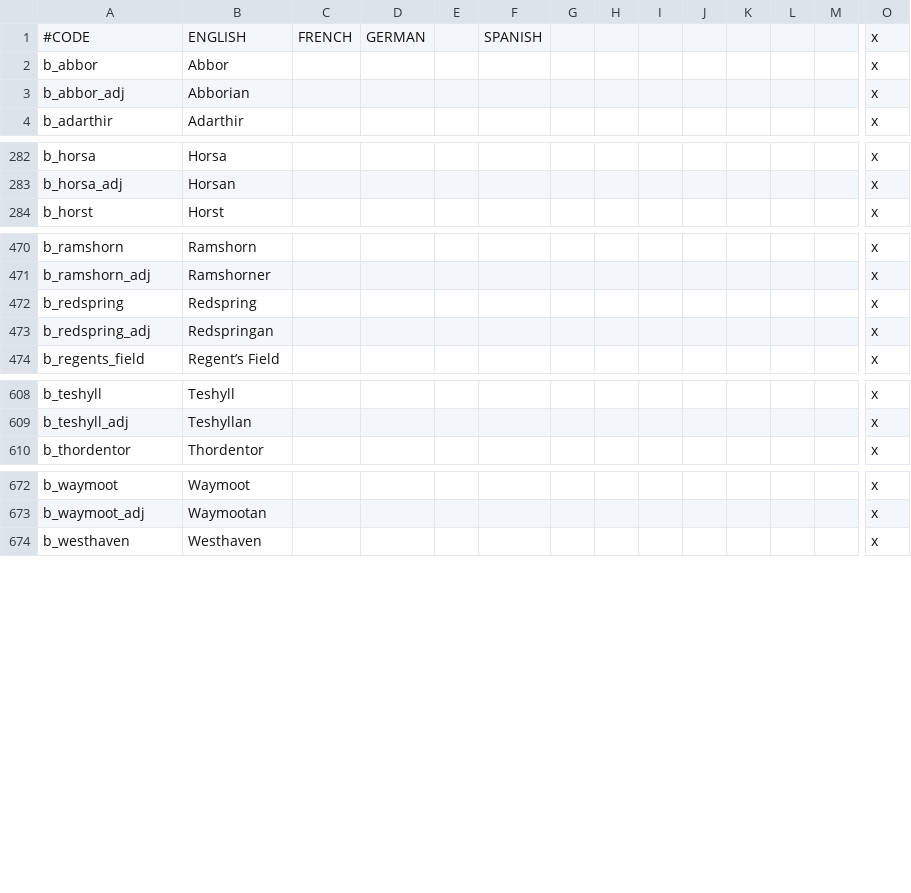
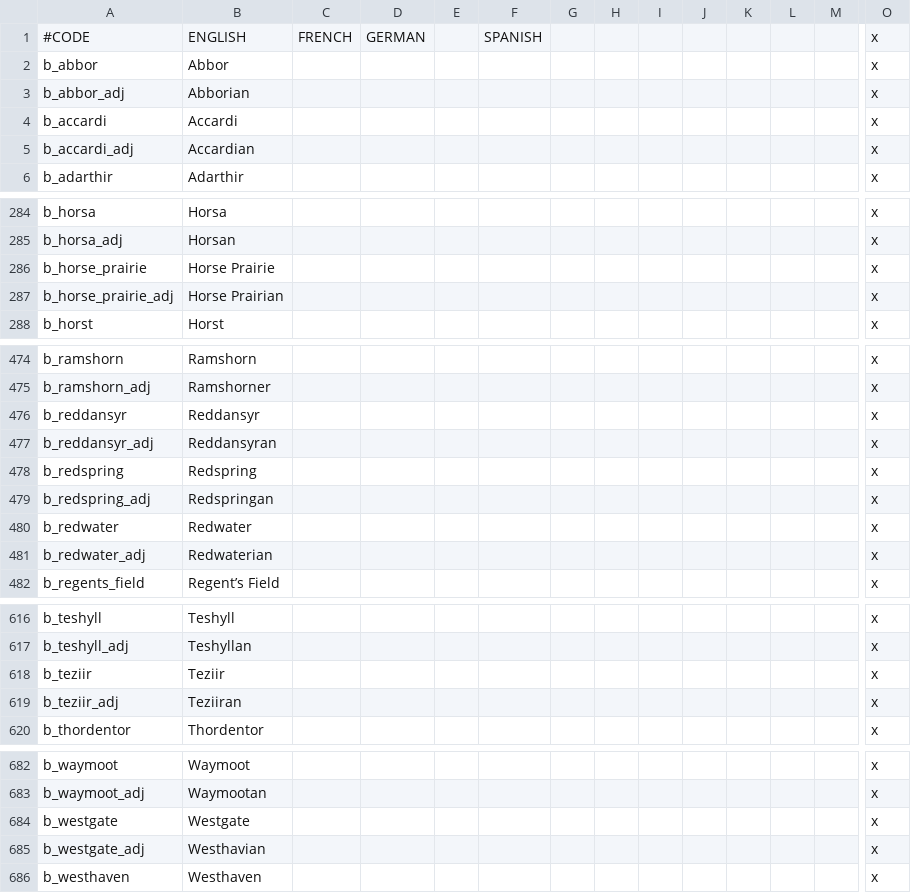
Before and after one commit to chriscohen/ck2-forgottenkings, a CSV file: ForgottenRealms/localisation/00_Barony_names.csv, drawn as a sheet; only a part is shown, gaps mark what is left out; rows hold the shown columns only; the diff names each change by its address in the sheet, - before the commit and + after, or states it on an @@ line.

Commit message:
Added Westgate, Teziir, and nearby Dragon Coast lands.

```diff
--- a/ForgottenRealms/localisation/00_Barony_names.csv
+++ b/ForgottenRealms/localisation/00_Barony_names.csv
+row 4: b_accardi | Accardi |  |  |  |  |  |  |  |  |  |  |  | x
+row 5: b_accardi_adj | Accardian |  |  |  |  |  |  |  |  |  |  |  | x
+row 286: b_horse_prairie | Horse Prairie |  |  |  |  |  |  |  |  |  |  |  | x
+row 287: b_horse_prairie_adj | Horse Prairian |  |  |  |  |  |  |  |  |  |  |  | x
+row 476: b_reddansyr | Reddansyr |  |  |  |  |  |  |  |  |  |  |  | x
+row 477: b_reddansyr_adj | Reddansyran |  |  |  |  |  |  |  |  |  |  |  | x
+row 480: b_redwater | Redwater |  |  |  |  |  |  |  |  |  |  |  | x
+row 481: b_redwater_adj | Redwaterian |  |  |  |  |  |  |  |  |  |  |  | x
+row 618: b_teziir | Teziir |  |  |  |  |  |  |  |  |  |  |  | x
+row 619: b_teziir_adj | Teziiran |  |  |  |  |  |  |  |  |  |  |  | x
+row 684: b_westgate | Westgate |  |  |  |  |  |  |  |  |  |  |  | x
+row 685: b_westgate_adj | Westhavian |  |  |  |  |  |  |  |  |  |  |  | x
```
Also changed, not shown: ForgottenRealms/localisation/00_County_names.csv, ForgottenRealms/localisation/00_Duchy_names.csv, 26 other files.
